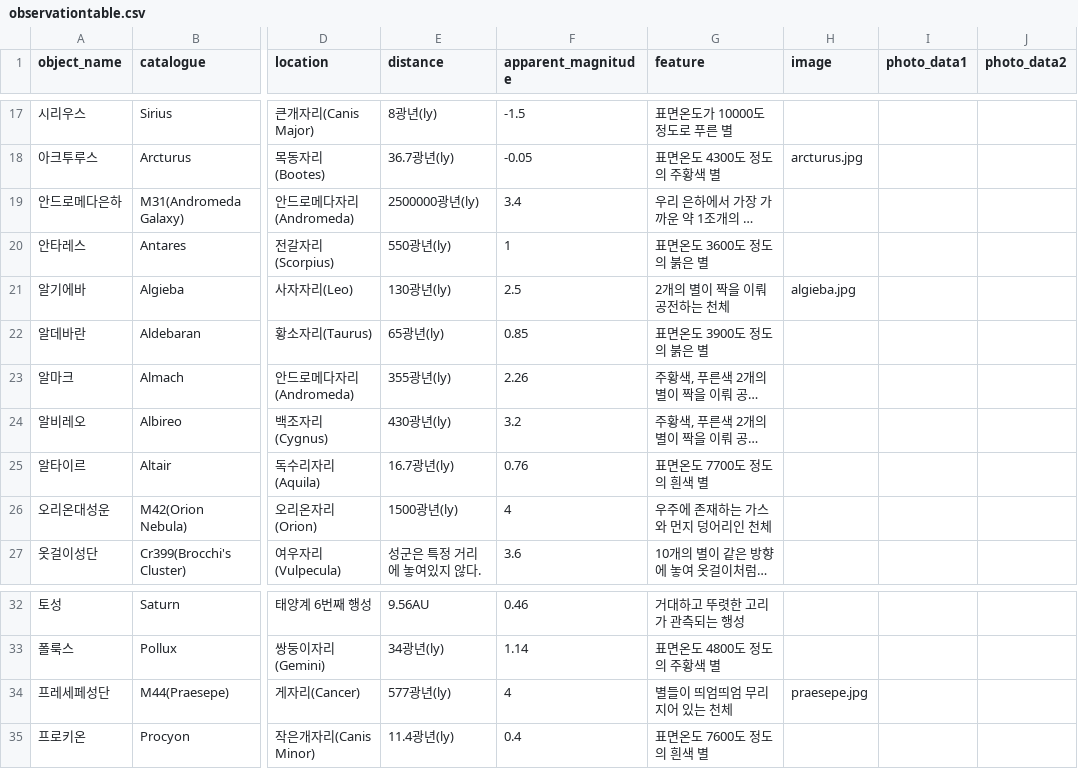
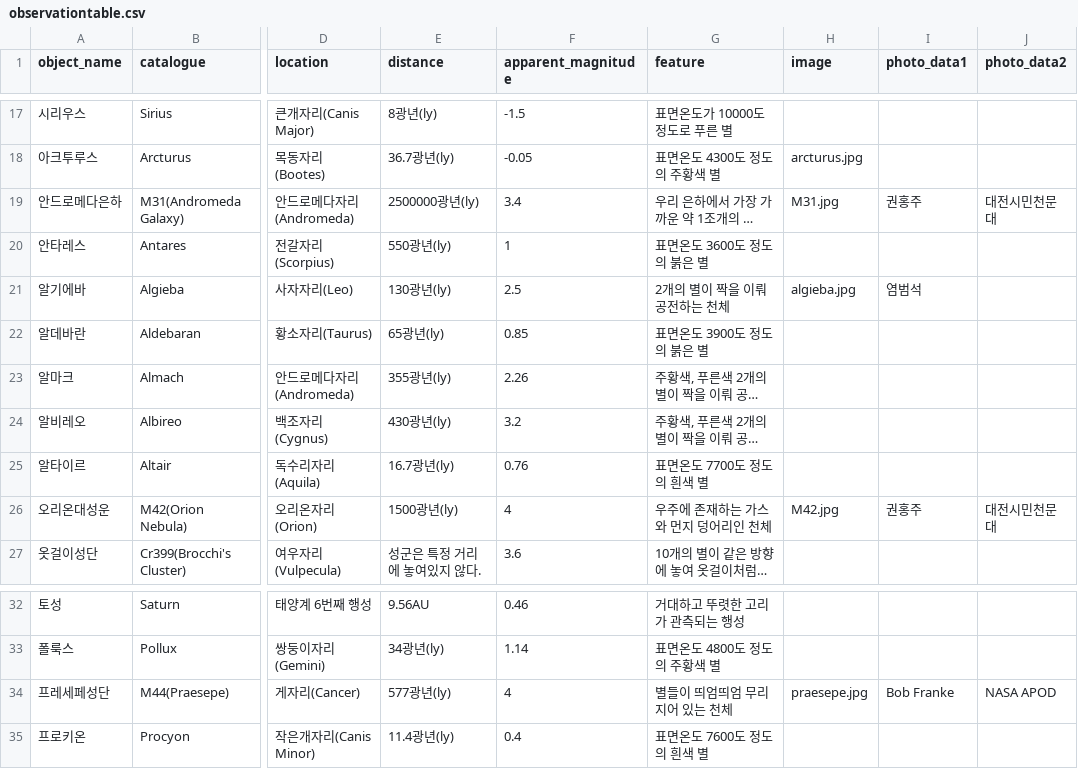
Before and after one commit to starburstgalaxy00/starburstgalaxy00.github.io, a CSV file: data/observationtable.csv, drawn as a sheet; only a part is shown, gaps mark what is left out; long unchanged cells end in …; the diff names each change by its address in the sheet, - before the commit and + after, or states it on an @@ line.

```diff
--- a/data/observationtable.csv
+++ b/data/observationtable.csv
-H19 (image): (empty)
+H19 (image): M31.jpg
-I19 (photo_data1): (empty)
+I19 (photo_data1): 권홍주
-J19 (photo_data2): (empty)
+J19 (photo_data2): 대전시민천문대
-I21 (photo_data1): (empty)
+I21 (photo_data1): 염범석
-H26 (image): (empty)
+H26 (image): M42.jpg
-I26 (photo_data1): (empty)
+I26 (photo_data1): 권홍주
-J26 (photo_data2): (empty)
+J26 (photo_data2): 대전시민천문대
-I34 (photo_data1): (empty)
+I34 (photo_data1): Bob Franke
-J34 (photo_data2): (empty)
+J34 (photo_data2): NASA APOD
```
Also changed, not shown: 5 other files.
